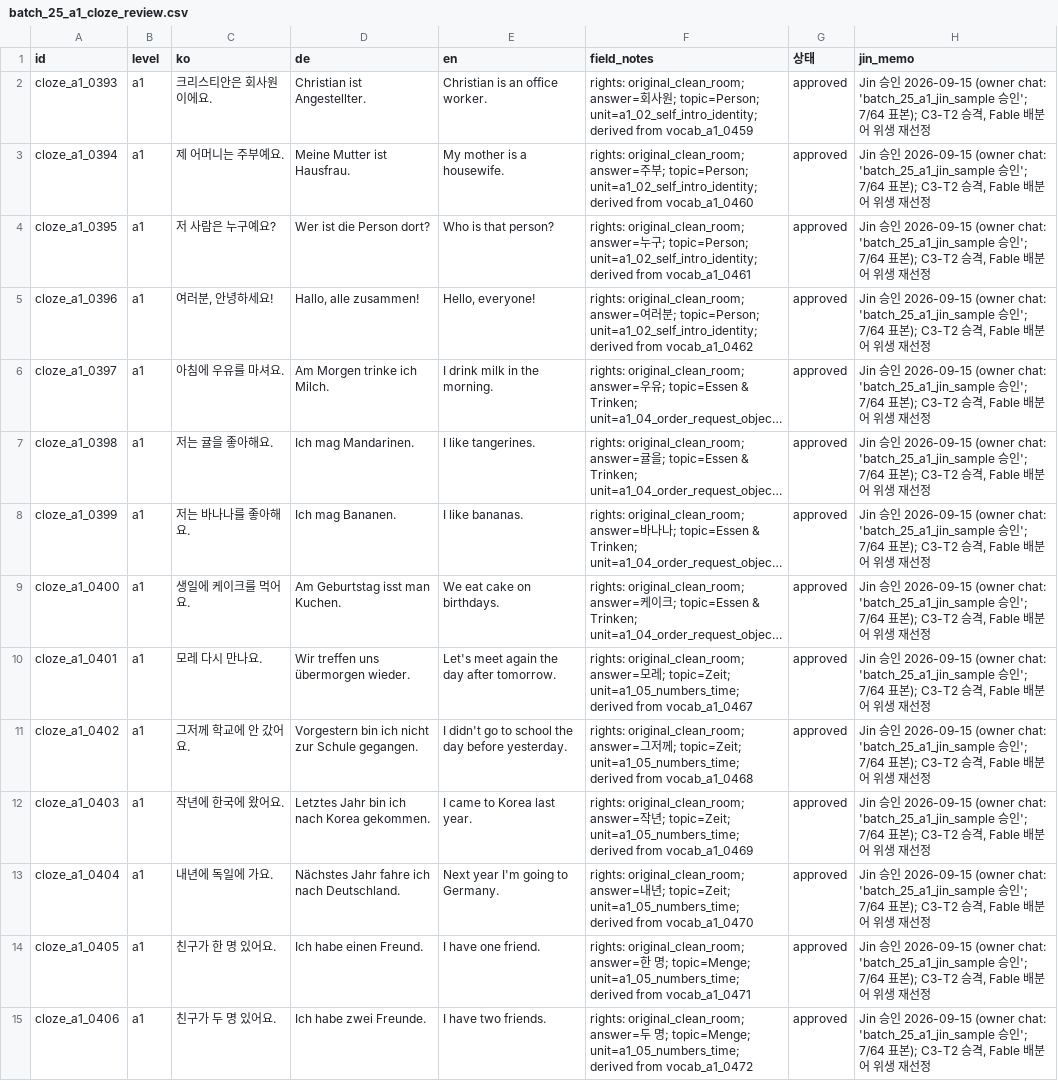
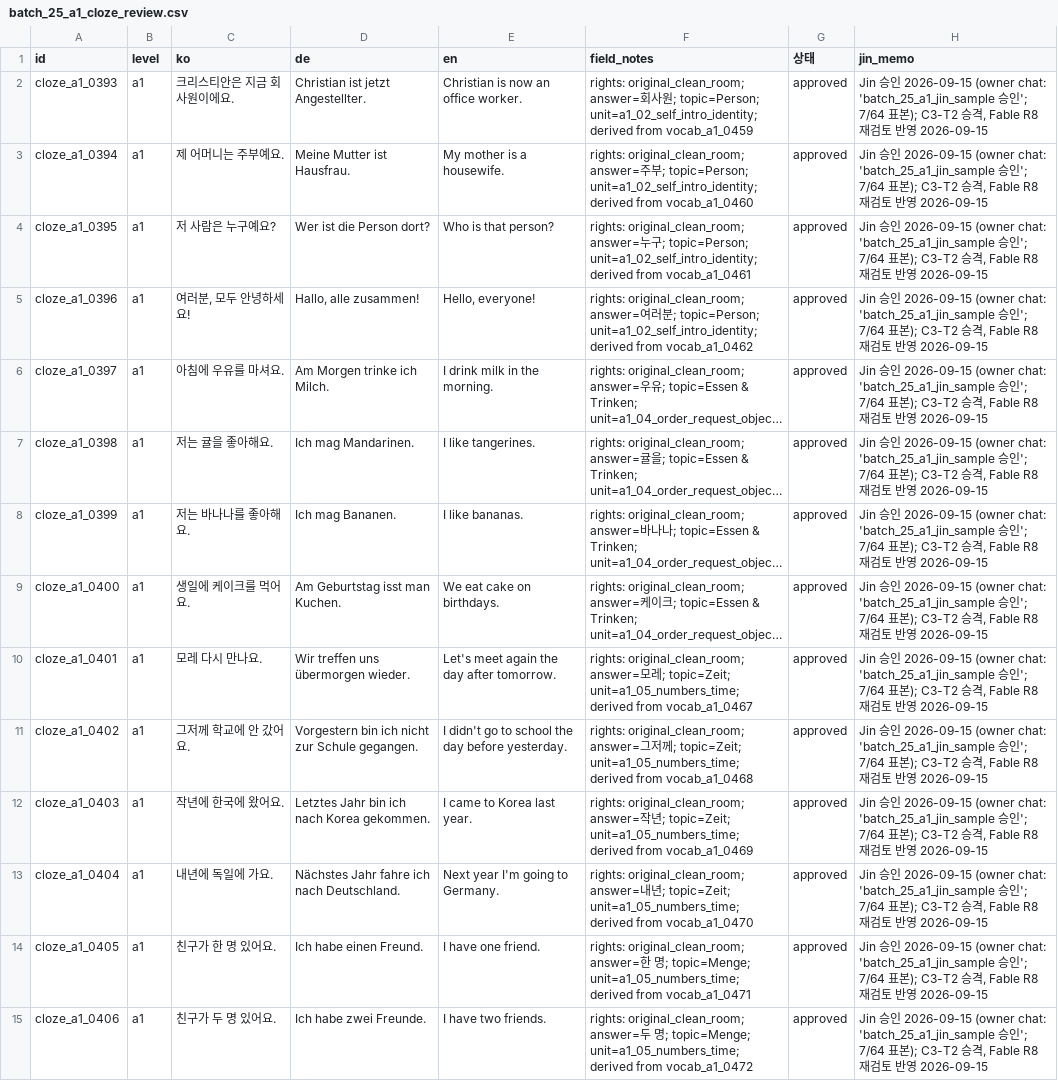
Before and after one commit to Sujin-Arin-DataWorld/ko_lernen_app, a CSV file: tools/content_factory/review/batch_25_a1_cloze_review.csv, drawn as a sheet; only a part is shown; long unchanged cells end in …; the diff covers the shown part only; the diff names each change by its address in the sheet, - before the commit and + after, or states it on an @@ line.

```diff
--- a/tools/content_factory/review/batch_25_a1_cloze_review.csv
+++ b/tools/content_factory/review/batch_25_a1_cloze_review.csv
-C2 (ko): 크리스티안은 회사원이에요.
+C2 (ko): 크리스티안은 지금 회사원이에요.
-D2 (de): Christian ist Angestellter.
+D2 (de): Christian ist jetzt Angestellter.
-E2 (en): Christian is an office worker.
+E2 (en): Christian is now an office worker.
-H2:H15 (jin_memo): …, Fable 배분어 위생 재선정
+H2:H15 (jin_memo): …, Fable R8 재검토 반영 2026-09-15
-C5 (ko): 여러분, 안녕하세요!
+C5 (ko): 여러분, 모두 안녕하세요!
```
Also changed, not shown: 69 edited cells elsewhere in this file, assets/data/korean_vocab.csv, tools/content_factory/drafts/batch_25_a1_rows.csv, 10 other files.
